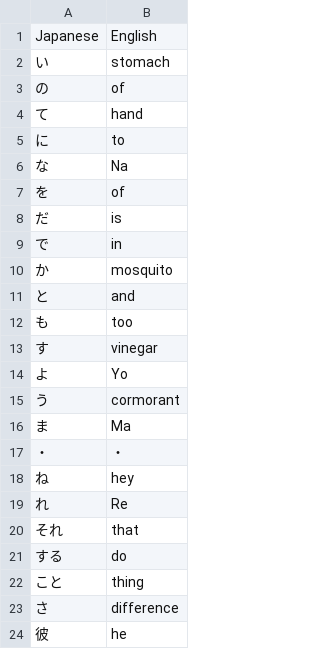
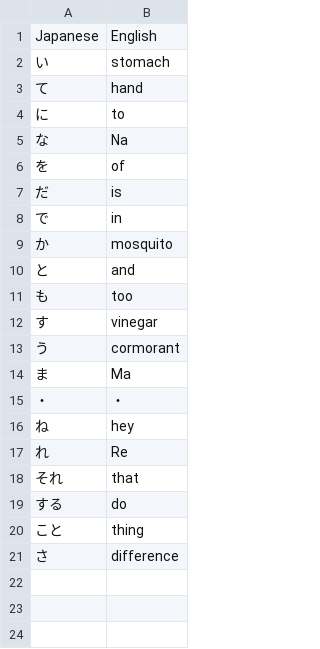
Before and after one commit to fuzzie6tn/python, a CSV file: 100DaysofPython/day31/data/words_to_learn.csv, drawn as a sheet; the diff names each change by its address in the sheet, - before the commit and + after, or states it on an @@ line.

```diff
--- a/100DaysofPython/day31/data/words_to_learn.csv
+++ b/100DaysofPython/day31/data/words_to_learn.csv
-row 3: の | of
-row 14: よ | Yo
-row 24: 彼 | he
```
Also changed, not shown: 1 other file.
